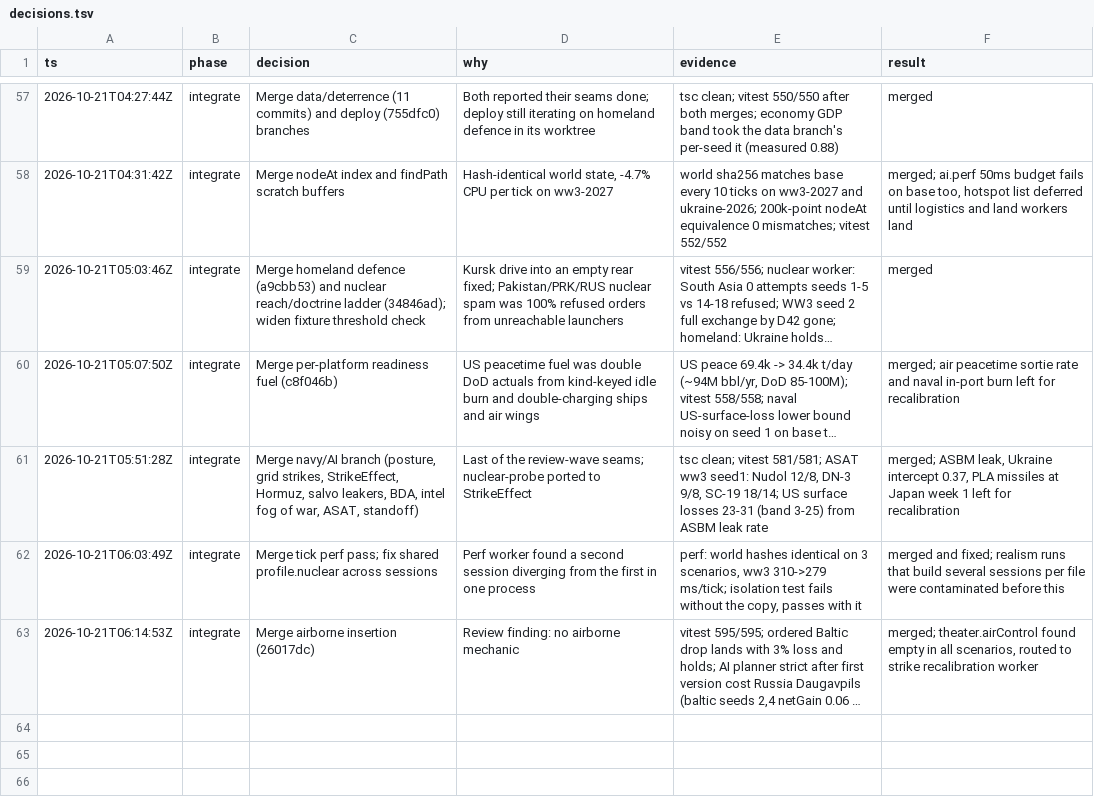
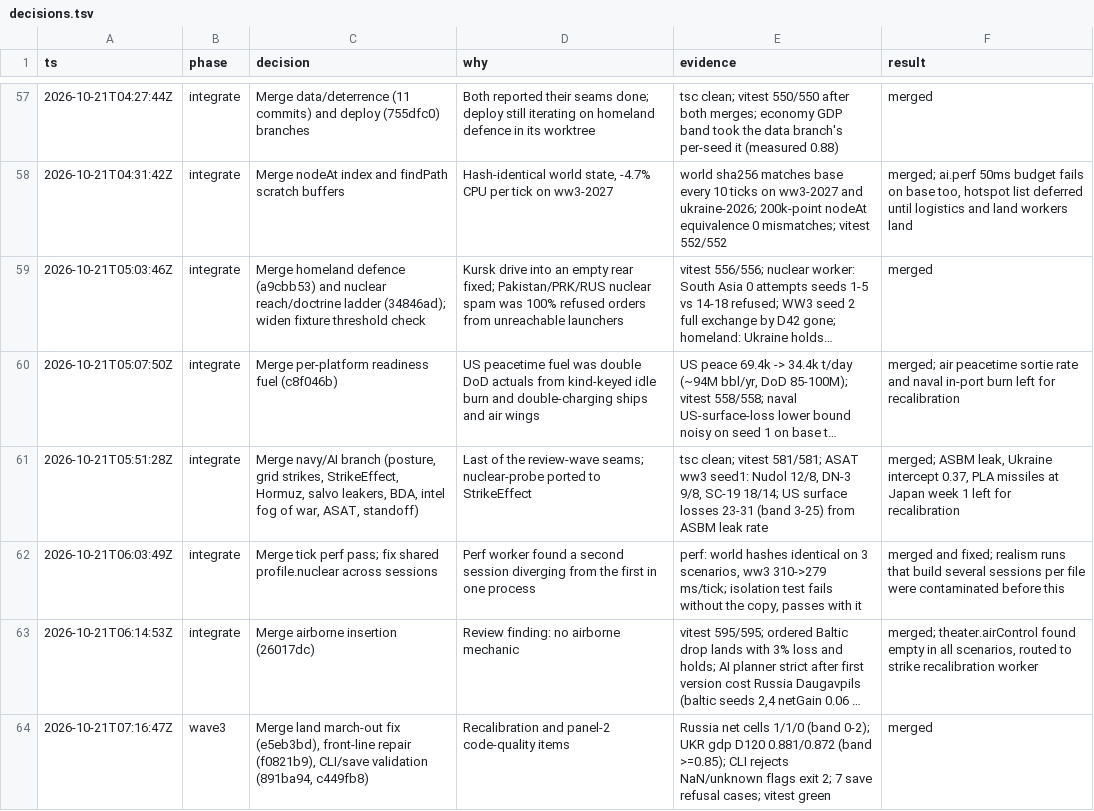
Before and after one commit to achrysaetos/ww3-simulator, a TSV file: .audit/decisions.tsv, drawn as a sheet; only a part is shown, gaps mark what is left out; long unchanged cells end in …; the diff names each change by its address in the sheet, - before the commit and + after, or states it on an @@ line.

```diff
--- a/.audit/decisions.tsv
+++ b/.audit/decisions.tsv
+row 64: 2026-10-21T07:16:47Z | wave3 | Merge land march-out fix (e5eb3bd), front-line repair (f0821b9), CLI/save validation (891ba94, c449fb8) | Recalibration and panel-2 code-quality items | Russia net cells 1/1/0 (band 0-2); UKR gdp D120 0.881/0.872 (band >=0.85); CLI rejects NaN/unknown flags exit 2; 7 save refusal cases; vitest green | merged
```
